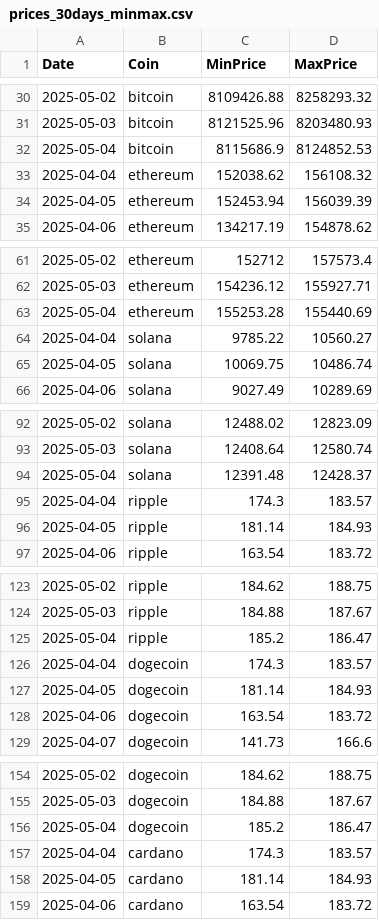
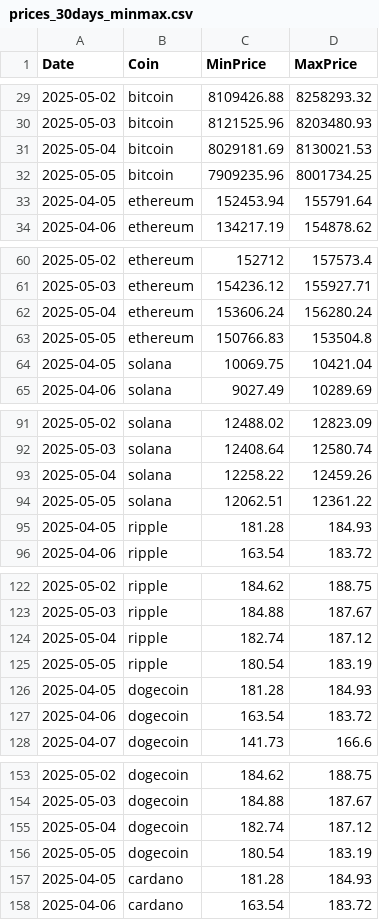
Before and after one commit to VasuTayal11/CryptoFlux, a CSV file: prices_30days_minmax.csv, drawn as a sheet; only a part is shown, gaps mark what is left out; the diff covers the shown part only.

```diff
--- a/prices_30days_minmax.csv
+++ b/prices_30days_minmax.csv
@@ -31,5 +30,5 @@
 2025-05-03,bitcoin,8121525.96,8203480.93
-2025-05-04,bitcoin,8115686.9,8124852.53
-2025-04-04,ethereum,152038.62,156108.32
-2025-04-05,ethereum,152453.94,156039.39
+2025-05-04,bitcoin,8029181.69,8130021.53
+2025-05-05,bitcoin,7909235.96,8001734.25
+2025-04-05,ethereum,152453.94,155791.64
 2025-04-06,ethereum,134217.19,154878.62
@@ -62,5 +61,5 @@
 2025-05-03,ethereum,154236.12,155927.71
-2025-05-04,ethereum,155253.28,155440.69
-2025-04-04,solana,9785.22,10560.27
-2025-04-05,solana,10069.75,10486.74
+2025-05-04,ethereum,153606.24,156280.24
+2025-05-05,ethereum,150766.83,153504.8
+2025-04-05,solana,10069.75,10421.04
 2025-04-06,solana,9027.49,10289.69
@@ -93,5 +92,5 @@
 2025-05-03,solana,12408.64,12580.74
-2025-05-04,solana,12391.48,12428.37
-2025-04-04,ripple,174.3,183.57
-2025-04-05,ripple,181.14,184.93
+2025-05-04,solana,12258.22,12459.26
+2025-05-05,solana,12062.51,12361.22
+2025-04-05,ripple,181.28,184.93
 2025-04-06,ripple,163.54,183.72
@@ -124,5 +123,5 @@
 2025-05-03,ripple,184.88,187.67
-2025-05-04,ripple,185.2,186.47
-2025-04-04,dogecoin,174.3,183.57
-2025-04-05,dogecoin,181.14,184.93
+2025-05-04,ripple,182.74,187.12
+2025-05-05,ripple,180.54,183.19
+2025-04-05,dogecoin,181.28,184.93
 2025-04-06,dogecoin,163.54,183.72
@@ -155,5 +154,5 @@
 2025-05-03,dogecoin,184.88,187.67
-2025-05-04,dogecoin,185.2,186.47
-2025-04-04,cardano,174.3,183.57
-2025-04-05,cardano,181.14,184.93
+2025-05-04,dogecoin,182.74,187.12
+2025-05-05,dogecoin,180.54,183.19
+2025-04-05,cardano,181.28,184.93
 2025-04-06,cardano,163.54,183.72
```
Also changed, not shown: 3 added rows, 3 removed rows and 9 edited cells elsewhere in this file, crypto_pairwise_rates_cryptocompare.csv, users/1/transactions.csv, 5 other files.
